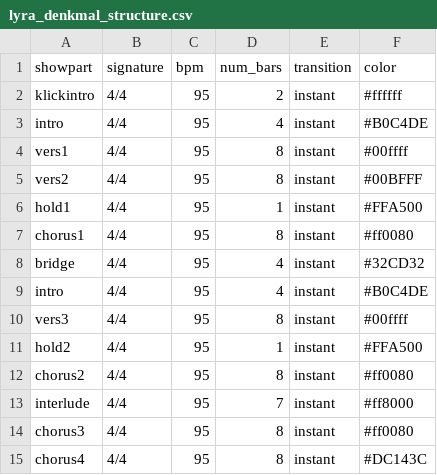
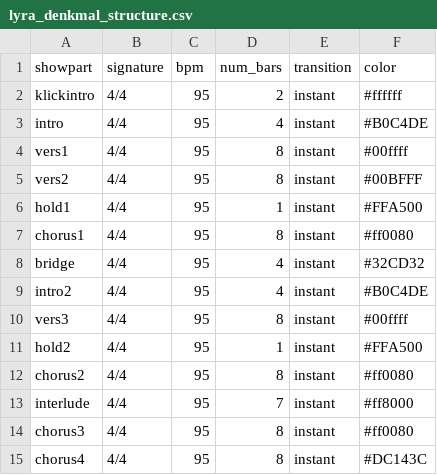
Before and after one commit to varghele/QLCplusShowCreator, a CSV file: shows/lyra_denkmal/lyra_denkmal_structure.csv, drawn as a sheet.

```diff
--- a/shows/lyra_denkmal/lyra_denkmal_structure.csv
+++ b/shows/lyra_denkmal/lyra_denkmal_structure.csv
@@ -8,3 +8,3 @@ chorus1,4/4,95,8,instant,#ff0080
 bridge,4/4,95,4,instant,#32CD32
-intro,4/4,95,4,instant,#B0C4DE
+intro2,4/4,95,4,instant,#B0C4DE
 vers3,4/4,95,8,instant,#00ffff
```
Also changed, not shown: setup/fixtures.csv, setup/groups.csv, 1 other file.
